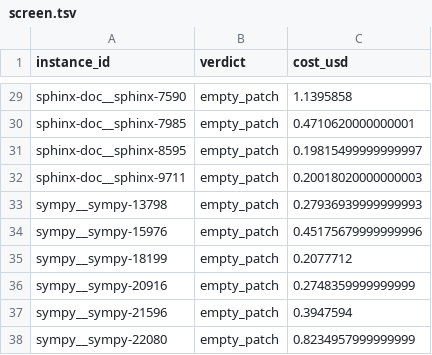
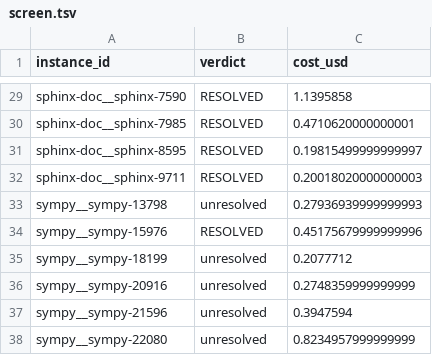
Before and after one commit to Anode1/articles, a TSV file: iac/cross_lab/runs/screen.tsv, drawn as a sheet; only a part is shown, gaps mark what is left out; the diff covers the shown part only; the diff names each change by its address in the sheet, - before the commit and + after, or states it on an @@ line.

```diff
--- a/iac/cross_lab/runs/screen.tsv
+++ b/iac/cross_lab/runs/screen.tsv
-B29:B32 (verdict): empty_patch
+B29:B32 (verdict): RESOLVED
-B33 (verdict): empty_patch
+B33 (verdict): unresolved
-B34 (verdict): empty_patch
+B34 (verdict): RESOLVED
-B35:B38 (verdict): empty_patch
+B35:B38 (verdict): unresolved
```
Also changed, not shown: 26 edited cells elsewhere in this file, 38 other files.
